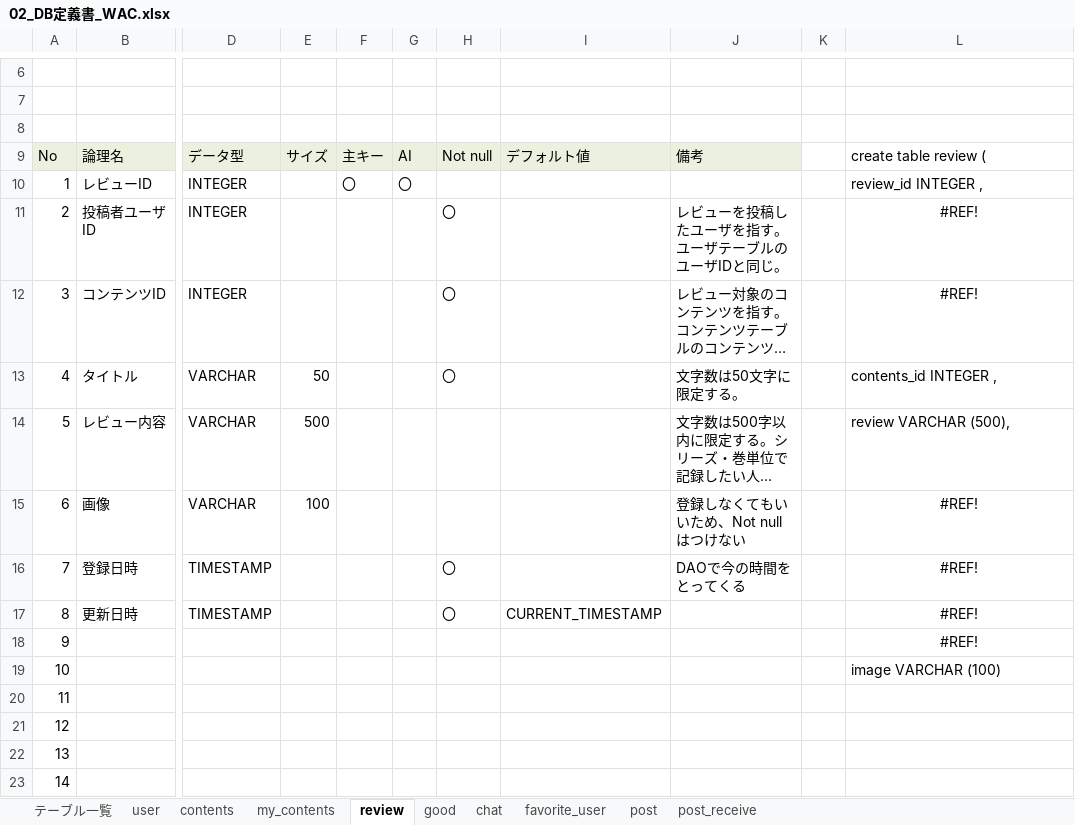
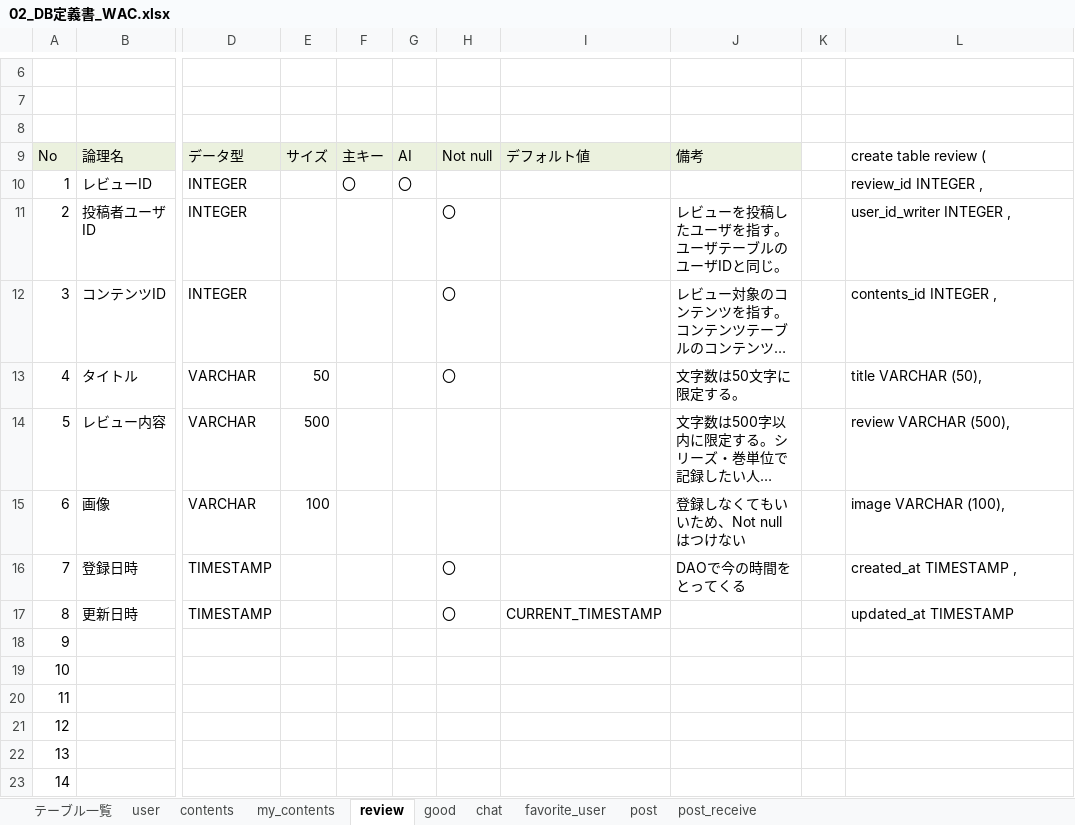
Before and after one commit to plusdojo2024/A2, an Excel workbook: doc/2_外部設計書/02_DB定義書_WAC.xlsx, sheet review, drawn as a sheet; only a part is shown, gaps mark what is left out; long unchanged cells end in …; values as stored, in another font and other column widths than the file's, no borders; the diff names each change by its address in the sheet, - before the commit and + after, or states it on an @@ line.

```diff
--- a/doc/2_外部設計書/02_DB定義書_WAC.xlsx (sheet review)
+++ b/doc/2_外部設計書/02_DB定義書_WAC.xlsx (sheet review)
-L11: #REF!
+L11: user_id_writer INTEGER ,
-L11:L12 alignment: center
+L11:L12 alignment: left
-L12: #REF!
+L12: contents_id INTEGER ,
-L13: contents_id INTEGER ,
+L13: title VARCHAR (50),
-L15: #REF!
+L15: image VARCHAR (100),
-L15:L17 alignment: center
+L15:L17 alignment: left
-L16: #REF!
+L16: created_at TIMESTAMP ,
-L17: #REF!
+L17: updated_at TIMESTAMP
-L18: #REF!
+L18: (empty)
-L19: image VARCHAR (100)
+L19: (empty)
```
Also changed, not shown: sheet user, sheet contents, sheet good, sheet my_contents, sheet chat, sheet post_receive, 2 more sheets, formulas that keep their value.
